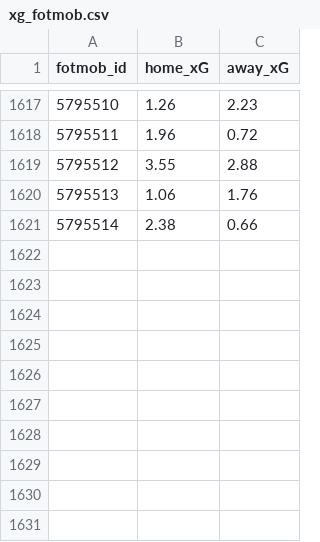
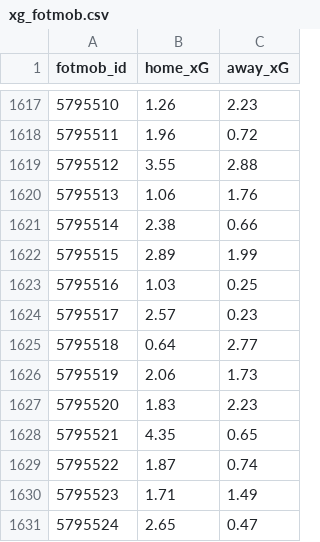
Before and after one commit to enartey25/EPL-Meta-Model-and-Poisson-Goal-Model-System, a CSV file: data/xg_fotmob.csv, drawn as a sheet; only a part is shown, gaps mark what is left out; the diff names each change by its address in the sheet, - before the commit and + after, or states it on an @@ line.

```diff
--- a/data/xg_fotmob.csv
+++ b/data/xg_fotmob.csv
+row 1622: 5795515 | 2.89 | 1.99
+row 1623: 5795516 | 1.03 | 0.25
+row 1624: 5795517 | 2.57 | 0.23
+row 1625: 5795518 | 0.64 | 2.77
+row 1626: 5795519 | 2.06 | 1.73
+row 1627: 5795520 | 1.83 | 2.23
+row 1628: 5795521 | 4.35 | 0.65
+row 1629: 5795522 | 1.87 | 0.74
+row 1630: 5795523 | 1.71 | 1.49
+row 1631: 5795524 | 2.65 | 0.47
```
Also changed, not shown: data/matches.csv, data/track_record.csv, 4 other files.
